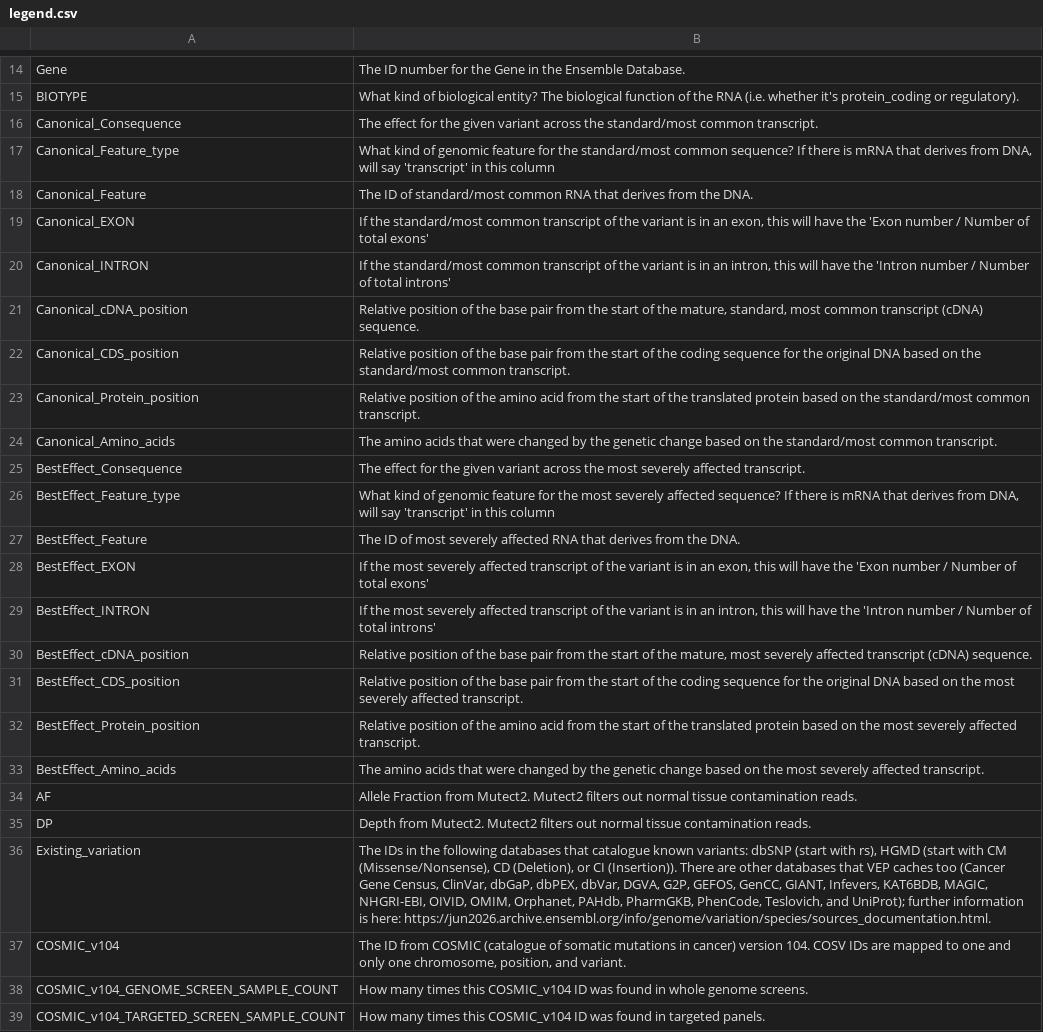
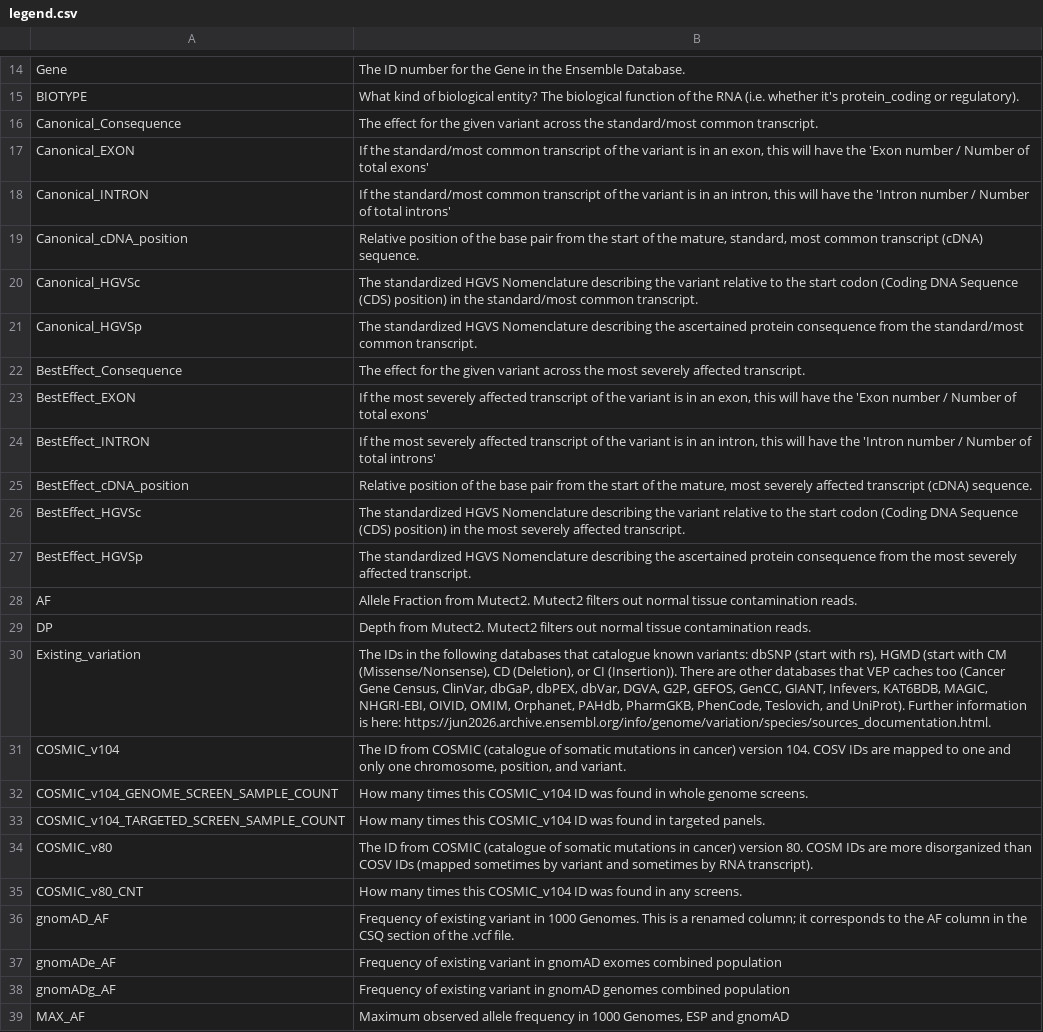
Before and after one commit to aanselmo/ccg-rotation-suite-dev-ana16, a CSV file: sarek/lib/snv_indel/legend.csv, drawn as a sheet; only a part is shown, gaps mark what is left out; the shorter side is filled out with more unchanged rows.

Commit message:
Add HGVS nomenclature; Add numerical formatting
The numerical formating will help collaborators sort through the
excel file easier.

```diff
--- a/sarek/lib/snv_indel/legend.csv
+++ b/sarek/lib/snv_indel/legend.csv
@@ -16,4 +16,2 @@ BIOTYPE,"What kind of biological entity? The biological function of the RNA (i.e
 Canonical_Consequence,"The effect for the given variant across the standard/most common transcript."
-Canonical_Feature_type,"What kind of genomic feature for the standard/most common sequence? If there is mRNA that derives from DNA, will say 'transcript' in this column"
-Canonical_Feature,"The ID of standard/most common RNA that derives from the DNA."
 Canonical_EXON,"If the standard/most common transcript of the variant is in an exon, this will have the 'Exon number / Number of total exons'"
@@ -21,8 +19,5 @@ Canonical_INTRON,"If the standard/most common transcript of the variant is in an
 Canonical_cDNA_position,"Relative position of the base pair from the start of the mature, standard, most common transcript (cDNA) sequence."
-Canonical_CDS_position,"Relative position of the base pair from the start of the coding sequence for the original DNA based on the standard/most common transcript."
-Canonical_Protein_position,"Relative position of the amino acid from the start of the translated protein based on the standard/most common transcript."
-Canonical_Amino_acids,"The amino acids that were changed by the genetic change based on the standard/most common transcript."
+Canonical_HGVSc,"The standardized HGVS Nomenclature describing the variant relative to the start codon (Coding DNA Sequence (CDS) position) in the standard/most common transcript."
+Canonical_HGVSp,"The standardized HGVS Nomenclature describing the ascertained protein consequence from the standard/most common transcript."
 BestEffect_Consequence,"The effect for the given variant across the most severely affected transcript."
-BestEffect_Feature_type,"What kind of genomic feature for the  most severely affected sequence? If there is mRNA that derives from DNA, will say 'transcript' in this column"
-BestEffect_Feature,"The ID of most severely affected RNA that derives from the DNA."
 BestEffect_EXON,"If the most severely affected transcript of the variant is in an exon, this will have the 'Exon number / Number of total exons'"
@@ -30,8 +25,7 @@ BestEffect_INTRON,"If the most severely affected transcript of the variant is in
 BestEffect_cDNA_position,"Relative position of the base pair from the start of the mature, most severely affected transcript (cDNA) sequence."
-BestEffect_CDS_position,"Relative position of the base pair from the start of the coding sequence for the original DNA based on the most severely affected transcript."
-BestEffect_Protein_position,"Relative position of the amino acid from the start of the translated protein based on the most severely affected transcript."
-BestEffect_Amino_acids,"The amino acids that were changed by the genetic change based on the most severely affected transcript."
+BestEffect_HGVSc,"The standardized HGVS Nomenclature describing the variant relative to the start codon (Coding DNA Sequence (CDS) position) in the most severely affected transcript."
+BestEffect_HGVSp,"The standardized HGVS Nomenclature describing the ascertained protein consequence from the most severely affected transcript."
 AF,"Allele Fraction from Mutect2. Mutect2 filters out normal tissue contamination reads."
 DP,"Depth from Mutect2. Mutect2 filters out normal tissue contamination reads."
-Existing_variation,"The IDs in the following databases that catalogue known variants: dbSNP (start with rs), HGMD (start with CM (Missense/Nonsense), CD (Deletion), or CI (Insertion)). There are other databases that VEP caches too (Cancer Gene Census, ClinVar, dbGaP, dbPEX, dbVar, DGVA, G2P, GEFOS, GenCC, GIANT, Infevers, KAT6BDB, MAGIC, NHGRI-EBI, OIVID, OMIM, Orphanet, PAHdb, PharmGKB, PhenCode, Teslovich, and UniProt); further information is here: https://jun2026.archive.ensembl.org/info/genome/variation/species/sources_documentation.html."
+Existing_variation,"The IDs in the following databases that catalogue known variants: dbSNP (start with rs), HGMD (start with CM (Missense/Nonsense), CD (Deletion), or CI (Insertion)). There are other databases that VEP caches too (Cancer Gene Census, ClinVar, dbGaP, dbPEX, dbVar, DGVA, G2P, GEFOS, GenCC, GIANT, Infevers, KAT6BDB, MAGIC, NHGRI-EBI, OIVID, OMIM, Orphanet, PAHdb, PharmGKB, PhenCode, Teslovich, and UniProt). Further information is here: https://jun2026.archive.ensembl.org/info/genome/variation/species/sources_documentation.html."
 COSMIC_v104,"The ID from COSMIC (catalogue of somatic mutations in cancer) version 104. COSV IDs are mapped to one and only one chromosome, position, and variant."
```
Also changed, not shown: 2 other files.
